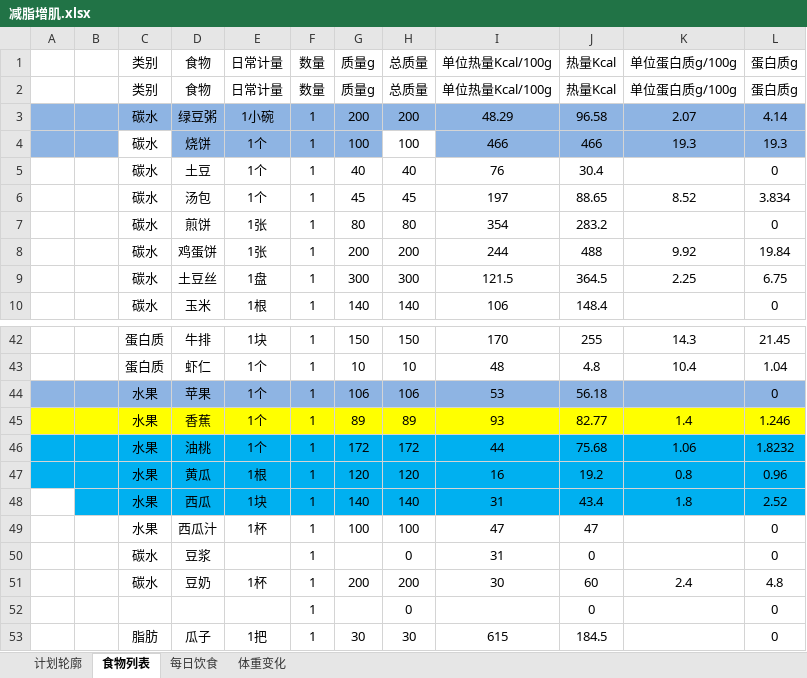
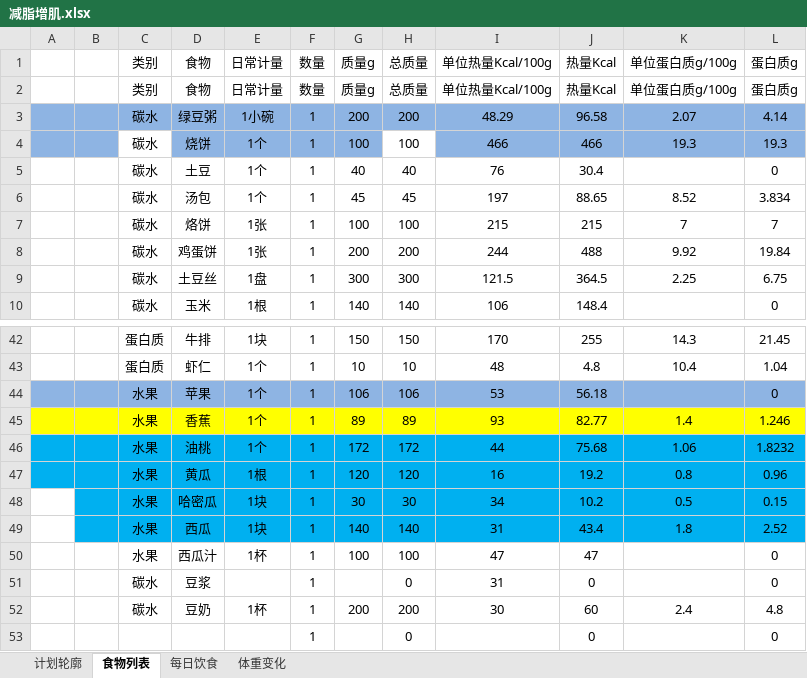
Before and after one commit to sudoli/fitness, an Excel workbook: 减脂增肌.xlsx, sheet 食物列表, drawn as a sheet; only a part is shown, gaps mark what is left out; the shorter side is filled out with more unchanged rows; values as stored, in another font and other column widths than the file's, no borders; charts and pictures not drawn; removed rows and columns are numbered as before the commit, all else as after; the diff names each change by its address in the sheet, - before the commit and + after, or states it on an @@ line.

```diff
--- a/减脂增肌.xlsx (sheet 食物列表)
+++ b/减脂增肌.xlsx (sheet 食物列表)
-row 7:  |  | 碳水 | 煎饼 | 1张 | 1 | 80 | 80 | 354 | 283.2 |  | 0
+row 7:  |  | 碳水 | 烙饼 | 1张 | 1 | 100 | 100 | 215 | 215 | 7 | 7
+row 48:  |  | 水果 | 哈密瓜 | 1块 | 1 | 30 | 30 | 34 | 10.2 | 0.5 | 0.15
```
Also changed, not shown: sheet 每日饮食, sheet 体重变化, charts or pictures.
